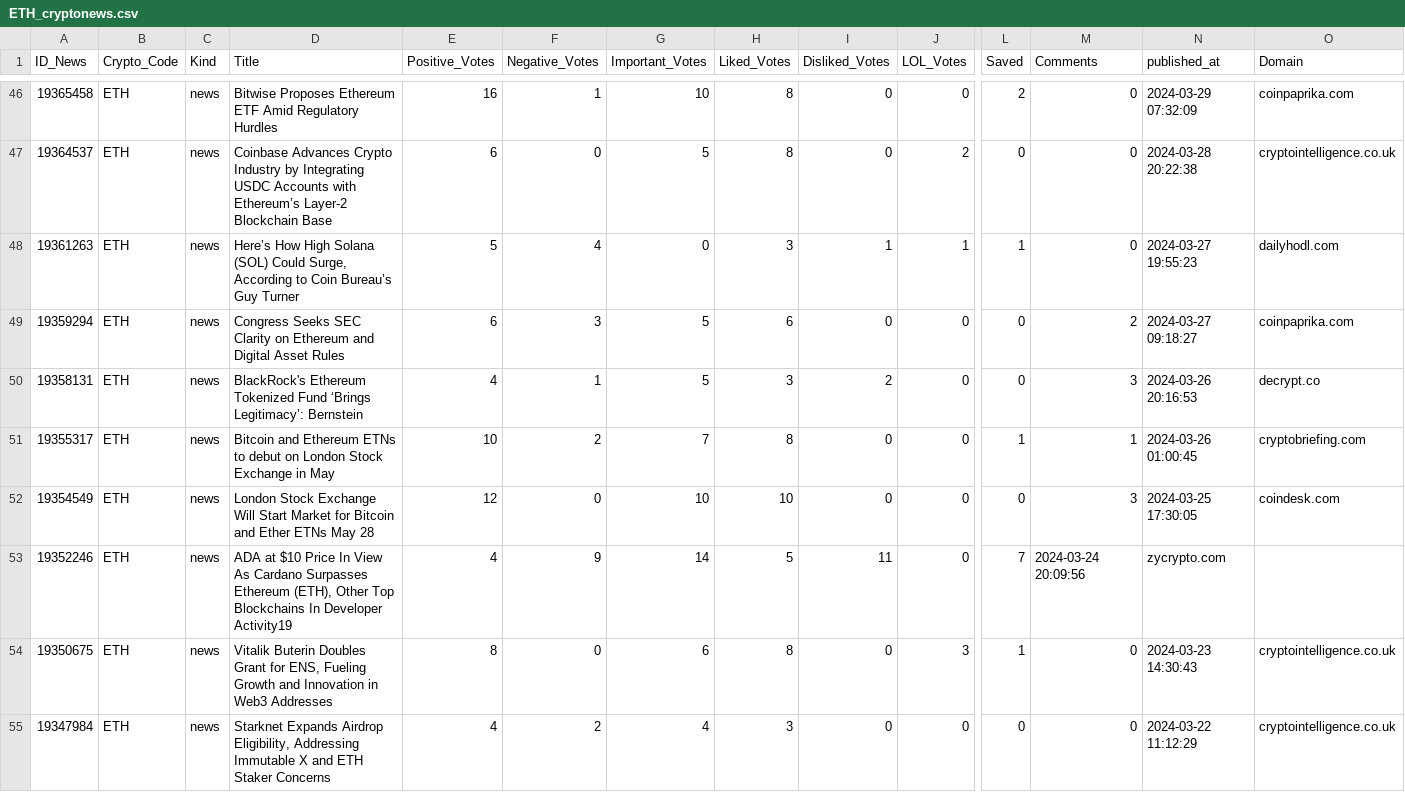
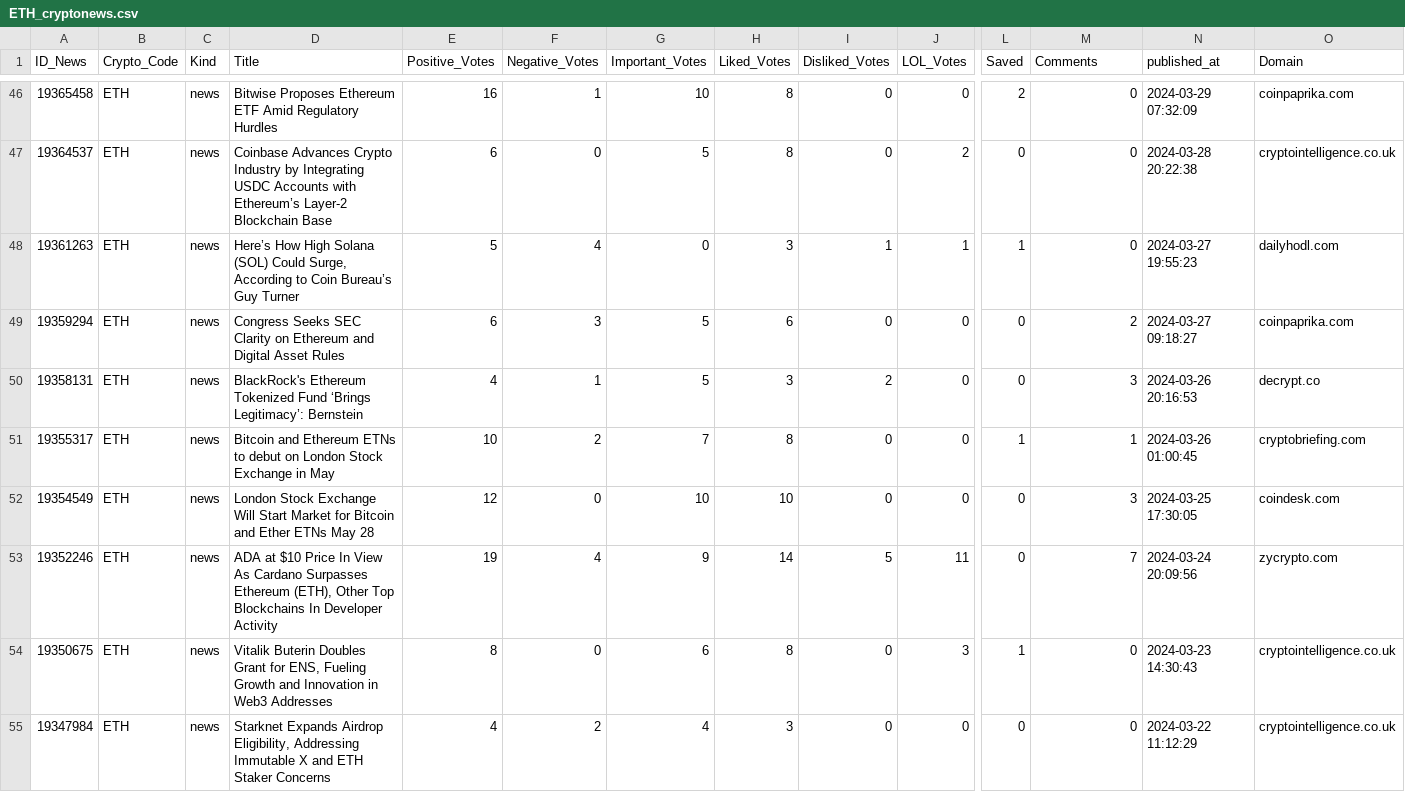
Before and after one commit to thuerand/Gruppenarbeit_ADS, a CSV file: Data_cryptonews/ETH_cryptonews.csv, drawn as a sheet; only a part is shown, gaps mark what is left out; the diff names each change by its address in the sheet, - before the commit and + after, or states it on an @@ line.

```diff
--- a/Data_cryptonews/ETH_cryptonews.csv
+++ b/Data_cryptonews/ETH_cryptonews.csv
-D53 (Title): …In Developer Activity19
+D53 (Title): …In Developer Activity
-E53 (Positive_Votes): 4
+E53 (Positive_Votes): 19
-F53 (Negative_Votes): 9
+F53 (Negative_Votes): 4
-G53 (Important_Votes): 14
+G53 (Important_Votes): 9
-H53 (Liked_Votes): 5
+H53 (Liked_Votes): 14
-I53 (Disliked_Votes): 11
+I53 (Disliked_Votes): 5
-J53 (LOL_Votes): 0
+J53 (LOL_Votes): 11
-L53 (Saved): 7
+L53 (Saved): 0
-M53 (Comments): 2024-03-24 20:09:56
+M53 (Comments): 7
-N53 (published_at): zycrypto.com
+N53 (published_at): 2024-03-24 20:09:56
-O53 (Domain): (empty)
+O53 (Domain): zycrypto.com
```
Also changed, not shown: Data_cryptonews/BTC_cryptonews.csv, Data_cryptonews/SOL_cryptonews.csv, 19 other files.
